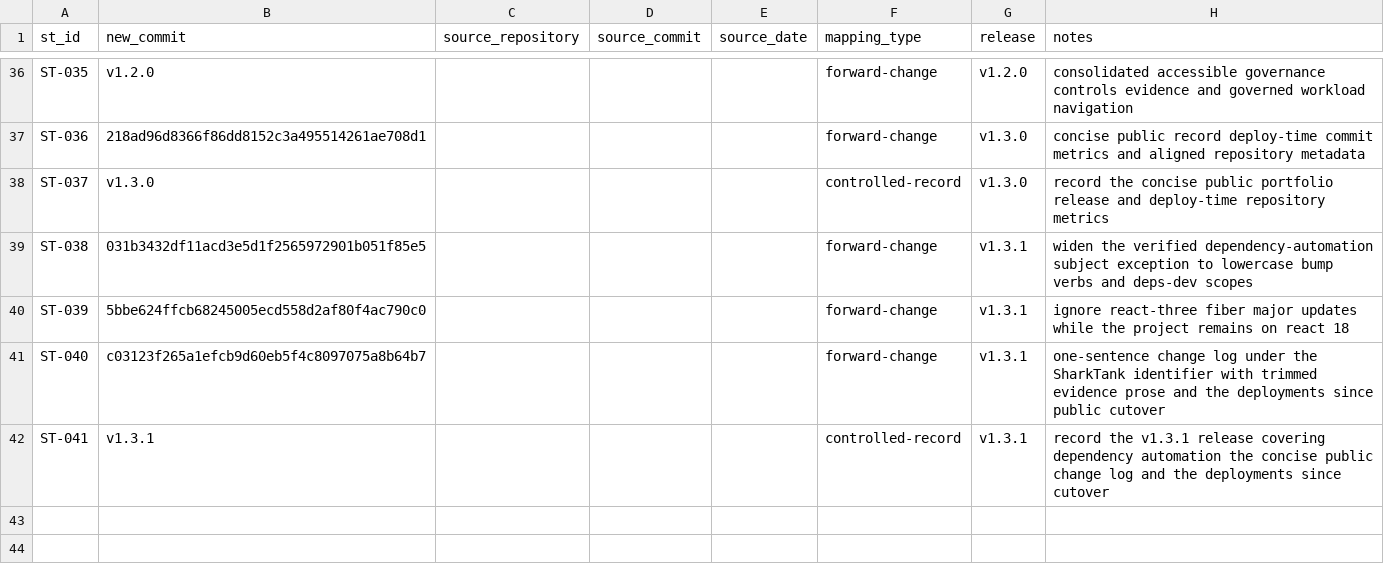
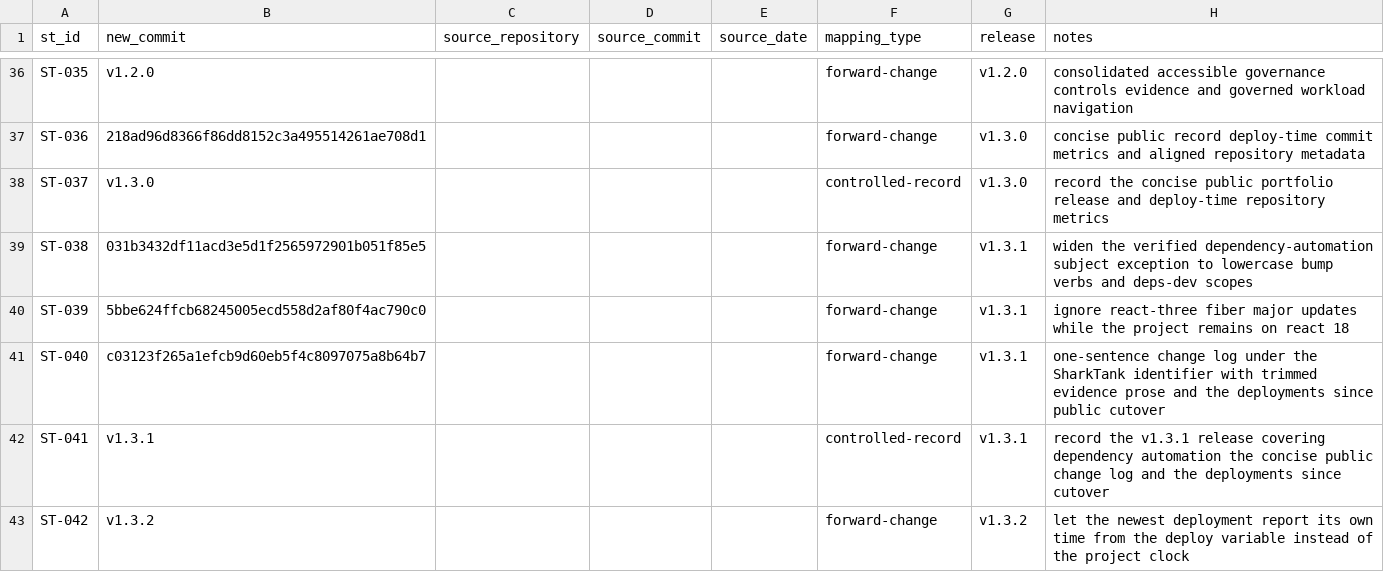
Before and after one commit to Wizard-Gang/SharkTank, a CSV file: docs/history/CHANGE-MAP.csv, drawn as a sheet; only a part is shown, gaps mark what is left out; the diff names each change by its address in the sheet, - before the commit and + after, or states it on an @@ line.

Commit message:
[ST-042] [FIX] Plot the newest deployment at the time it reports for itself
Change:
- Let the highest-numbered deployment batch take its time from the SHARKTANK_DEPLOYED_AT
  deployment variable when DEPLOYMENT_DATES has no entry for it.
- Thread that value through the delivery section into the showcase chart and the batch count.
- Set the package version to 1.3.2 and record ST-042.

Reason:
- ST-040 added D27 and D28 with real recorded dates and D29 with none, so D29 fell back to
  the original build clock and was drawn at 20h 28m into the build, collapsed onto the same
  chart mark as D26 and labelled "D26 and D29 · 3 updates". The newest deployment was shown
  as older than the two before it.
- The date could not simply be hardcoded: DEPLOYMENT_DATES is baked into the artifact being
  deployed, so any value written there names the previous deployment and the correction
  regresses on every release. The deployment already reports its own time; the chart now reads it.

Impact:
- The delivery chart and the deployment count. No control, evidence-route or game change.

Risk:
- Low. Only the newest undated batch is affected. Recorded batches are untouched, older
  undated batches keep the project-clock fallback, and with no deployment variable set —
  local development — behaviour is exactly as before.

Controls:
- The live value is used only when the batch has no recorded date and is the newest batch.
- An unparseable variable yields 0 and falls through to the existing project-clock path.
- The batch is marked recorded when it takes a live time, so it is not presented as synthetic.

Validation:
- npm run verify (typecheck, vitest 17 tests, PHP selftest, vite build, npm audit — 0 vulnerabilities)
- npm run check:history
- npm run check:provenance
- git diff --check

Evidence:
- src/worker/index.ts
- docs/history/CHANGE-MAP.csv

Notes:
- Found by reading the deployed chart after the v1.3.1 deploy rather than from the source.
- Release: v1.3.2.

```diff
--- a/docs/history/CHANGE-MAP.csv
+++ b/docs/history/CHANGE-MAP.csv
+row 43: ST-042 | v1.3.2 |  |  |  | forward-change | v1.3.2 | let the newest deployment report its own time from the deploy variable instead of the project clock
```
Also changed, not shown: 4 other files.
